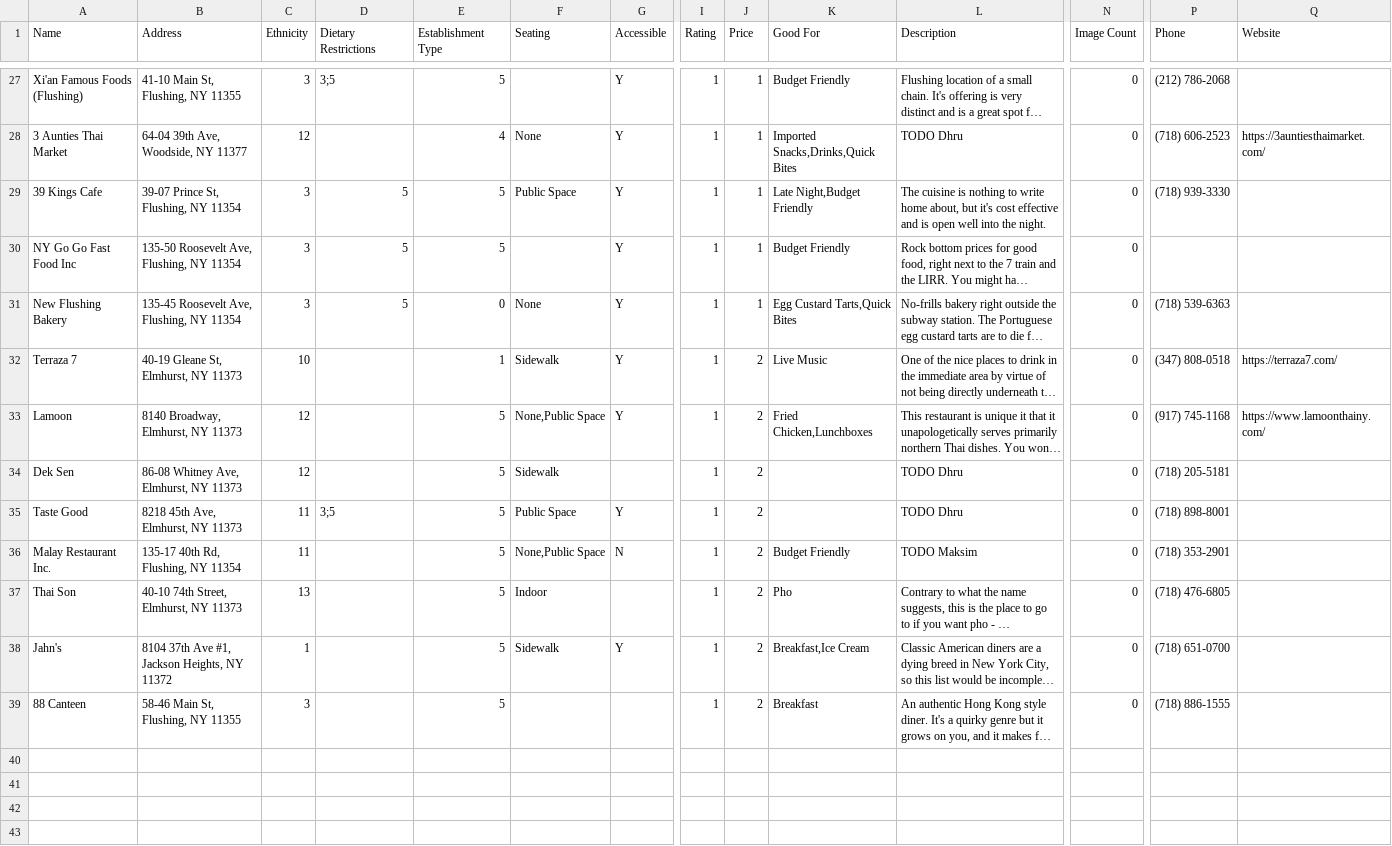
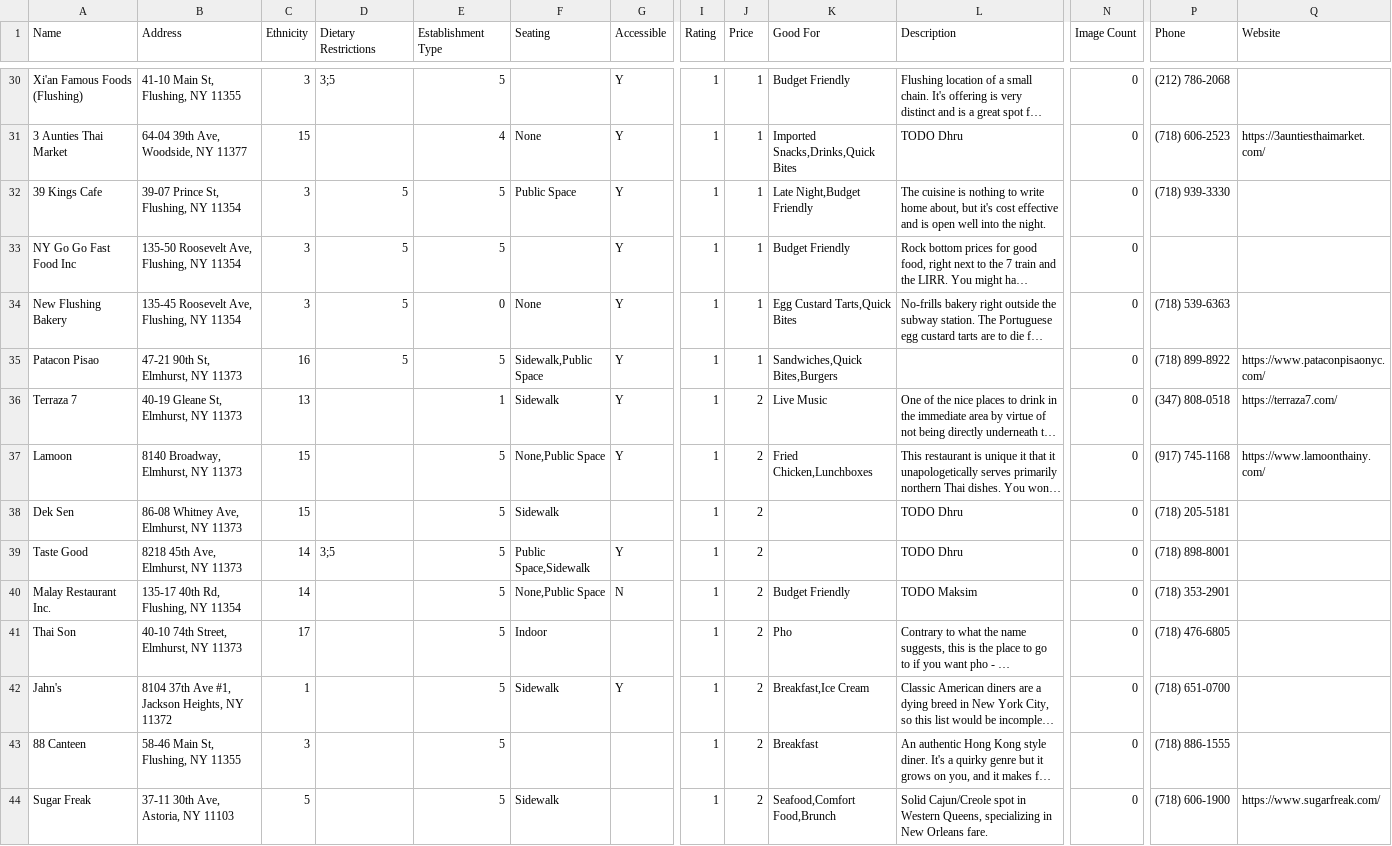
Before and after one commit to max11D/microcosm, a CSV file: data/restaurants_recoded.csv, drawn as a sheet; only a part is shown, gaps mark what is left out; long unchanged cells end in …; addresses are those after the commit; rows hold the shown columns only; the diff covers the shown part only; the diff names each change by its address in the sheet, - before the commit and + after, or states it on an @@ line.

```diff
--- a/data/restaurants_recoded.csv
+++ b/data/restaurants_recoded.csv
-C31 (Ethnicity): 12
+C31 (Ethnicity): 15
+row 35: Patacon Pisao | 47-21 90th St, Elmhurst, NY 11373 | 16 | 5 | 5 | Sidewalk,Public Space | Y | 1 | 1 | Sandwiches,Quick Bites,Burgers |  | 0 | (718) 899-8922 | https://www.pataconpisaonyc.com/
-C36 (Ethnicity): 10
+C36 (Ethnicity): 13
-C37:C38 (Ethnicity): 12
+C37:C38 (Ethnicity): 15
-C39:C40 (Ethnicity): 11
+C39:C40 (Ethnicity): 14
-F39 (Seating): Public Space
+F39 (Seating): Public Space,Sidewalk
-C41 (Ethnicity): 13
+C41 (Ethnicity): 17
+row 44: Sugar Freak | 37-11 30th Ave, Astoria, NY 11103 | 5 |  | 5 | Sidewalk |  | 1 | 2 | Seafood,Comfort Food,Brunch | Solid Cajun/Creole spot in Western Queens, specializing in New Orleans fare. | 0 | (718) 606-1900 | https://www.sugarfreak.com/
```
Also changed, not shown: 4 added rows, 1 removed row and 19 edited cells elsewhere in this file, 31 other files.
